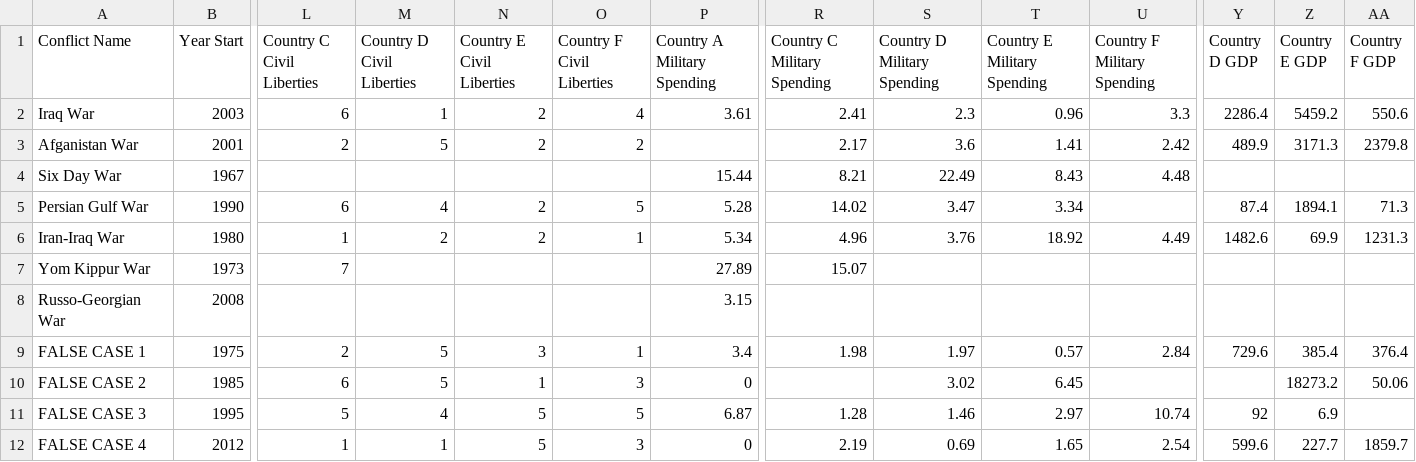
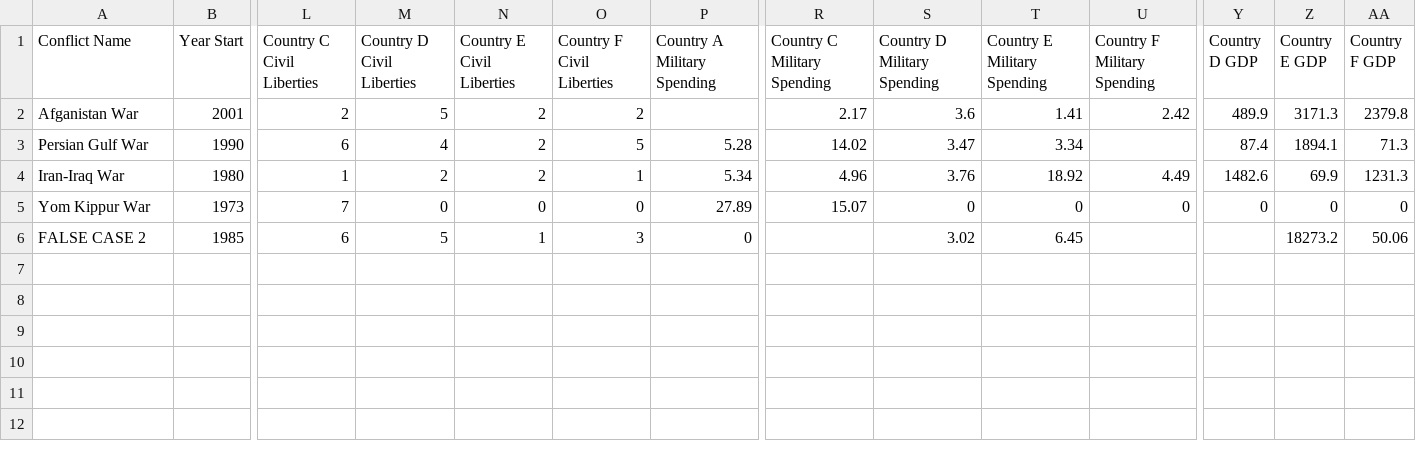
Before and after one commit to DorienCF/ML_Environment_Conflict_Analysis, a CSV file: Data/CSVProductionMode.csv, drawn as a sheet; only a part is shown, gaps mark what is left out; removed rows and columns are numbered as before the commit, all else as after; rows hold the shown columns only; the diff names each change by its address in the sheet, - before the commit and + after, or states it on an @@ line.

Commit message:
Data fixing
Fixing data

```diff
--- a/Data/CSVProductionMode.csv
+++ b/Data/CSVProductionMode.csv
-row 2: Iraq War | 2003 | 6 | 1 | 2 | 4 | 3.61 | 2.41 | 2.3 | 0.96 | 3.3 | 2286.4 | 5459.2 | 550.6
-row 4: Six Day War | 1967 |  |  |  |  | 15.44 | 8.21 | 22.49 | 8.43 | 4.48
-M5 (Country D Civil Liberties): (empty)
+M5 (Country D Civil Liberties): 0
-N5 (Country E Civil Liberties): (empty)
+N5 (Country E Civil Liberties): 0
-O5 (Country F Civil Liberties): (empty)
+O5 (Country F Civil Liberties): 0
-S5 (Country D Military Spending): (empty)
+S5 (Country D Military Spending): 0
-T5 (Country E Military Spending): (empty)
+T5 (Country E Military Spending): 0
-U5 (Country F Military Spending): (empty)
+U5 (Country F Military Spending): 0
-Y5 (Country D GDP): (empty)
+Y5 (Country D GDP): 0
-Z5 (Country E GDP): (empty)
+Z5 (Country E GDP): 0
-AA5 (Country F GDP): (empty)
+AA5 (Country F GDP): 0
-row 8: Russo-Georgian War | 2008 |  |  |  |  | 3.15
-row 9: FALSE CASE 1 | 1975 | 2 | 5 | 3 | 1 | 3.4 | 1.98 | 1.97 | 0.57 | 2.84 | 729.6 | 385.4 | 376.4
-row 11: FALSE CASE 3 | 1995 | 5 | 4 | 5 | 5 | 6.87 | 1.28 | 1.46 | 2.97 | 10.74 | 92 | 6.9
-row 12: FALSE CASE 4 | 2012 | 1 | 1 | 5 | 3 | 0 | 2.19 | 0.69 | 1.65 | 2.54 | 599.6 | 227.7 | 1859.7
```
Also changed, not shown: ML/MLDataTest.csv, 2 other files.
